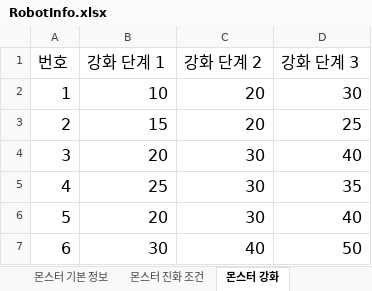
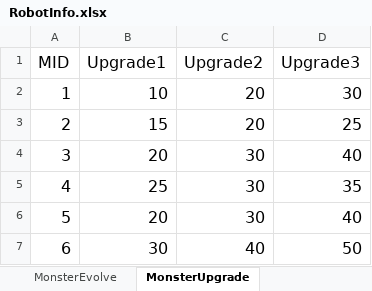
Before and after one commit to richard0326/RobotMon-Go, an Excel workbook: Document/RobotInfo.xlsx, sheet MonsterUpgrade, drawn as a sheet; values as stored, in another font and other column widths than the file's, no borders; removed rows and columns are numbered as before the commit, all else as after; the diff names each change by its address in the sheet, - before the commit and + after, or states it on an @@ line.

```diff
--- a/Document/RobotInfo.xlsx (sheet MonsterUpgrade)
+++ b/Document/RobotInfo.xlsx (sheet MonsterUpgrade)
-sheet tab: 몬스터 진화 조건
+sheet tab: MonsterEvolve
-sheet tab: 몬스터 강화
+sheet tab: MonsterUpgrade
-row 1: 번호 | 강화 단계 1 | 강화 단계 2 | 강화 단계 3
+row 1: MID | Upgrade1 | Upgrade2 | Upgrade3
```
Also changed, not shown: sheet MonsterInfo, sheet MonsterEvolve, other sheet tabs, 2 other files.
